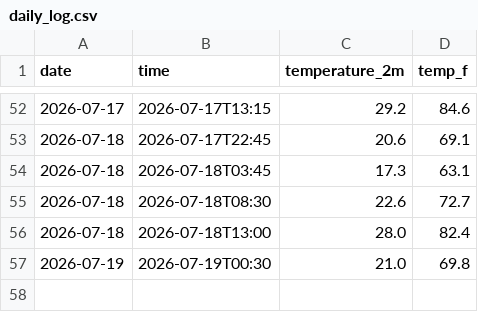
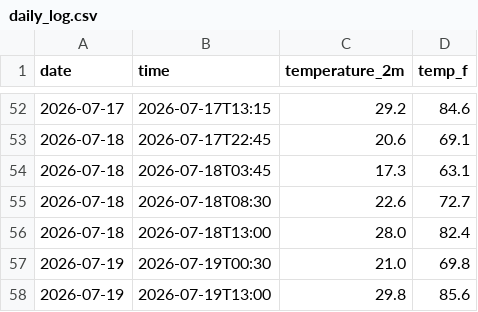
Before and after one commit to coolbrostephan/weatheragent, a CSV file: daily_log.csv, drawn as a sheet; only a part is shown, gaps mark what is left out.

```diff
--- a/daily_log.csv
+++ b/daily_log.csv
@@ -57 +57,2 @@ date,time,temperature_2m,temp_f
 2026-07-19,2026-07-19T00:30,21.0,69.8
+2026-07-19,2026-07-19T13:00,29.8,85.6
```
Also changed, not shown: 2 other files.
